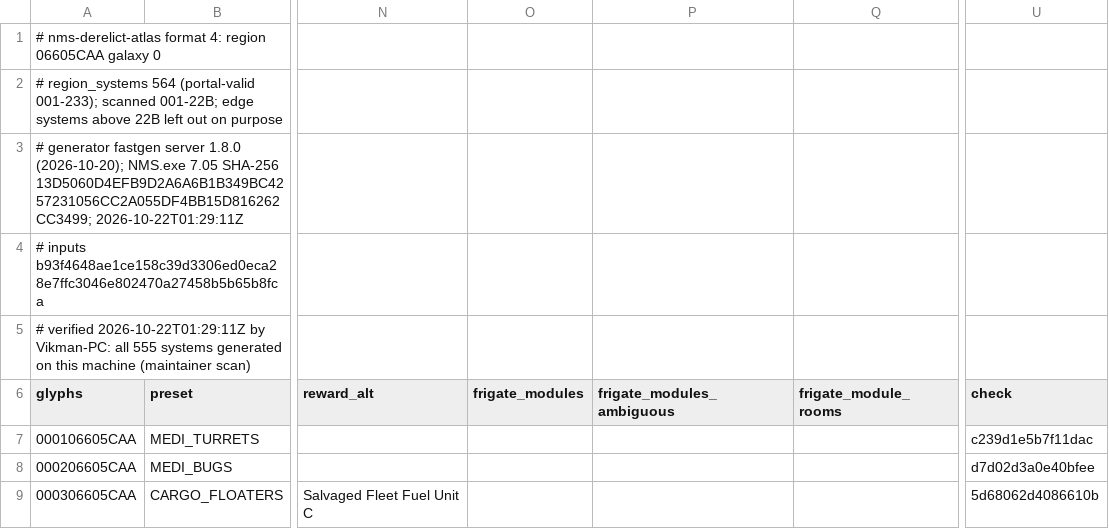
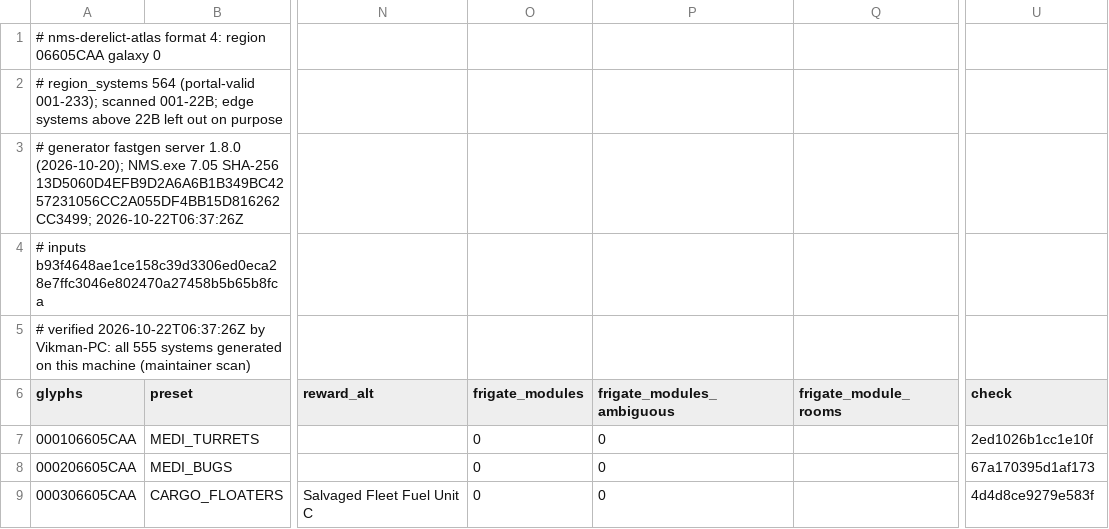
Before and after one commit to vikkitor93-coder/nms-derelict-atlas, a CSV file: regions/g00/06/605/06605CAA.csv, drawn as a sheet; only a part is shown, gaps mark what is left out; the diff covers the shown part only; the diff names each change by its address in the sheet, - before the commit and + after, or states it on an @@ line.

```diff
--- a/regions/g00/06/605/06605CAA.csv
+++ b/regions/g00/06/605/06605CAA.csv
-A3 (glyphs): …SHA-256 13D5060D4EFB9D2A6A6B1B349BC4257231056CC2A055DF4BB15D816262CC3499; 2026-10-22T01:29:11Z
+A3 (glyphs): …SHA-256 13D5060D4EFB9D2A6A6B1B349BC4257231056CC2A055DF4BB15D816262CC3499; 2026-10-22T06:37:26Z
-A5 (glyphs): # verified 2026-10-22T01:29:11Z by Vikman-PC:…
+A5 (glyphs): # verified 2026-10-22T06:37:26Z by Vikman-PC:…
-O7:O9 (frigate_modules): (empty)
+O7:O9 (frigate_modules): 0
-P7:P9 (frigate_modules_ambiguous): (empty)
+P7:P9 (frigate_modules_ambiguous): 0
-U7 (check): c239d1e5b7f11dac
+U7 (check): 2ed1026b1cc1e10f
-U8 (check): d7d02d3a0e40bfee
+U8 (check): 67a170395d1af173
-U9 (check): 5d68062d4086610b
+U9 (check): 4d4d8ce9279e583f
```
Also changed, not shown: 86 edited cells elsewhere in this file, regions/g00/06/605/06605CA8.csv, regions/g00/06/605/06605CA9.csv, 1 other file.
